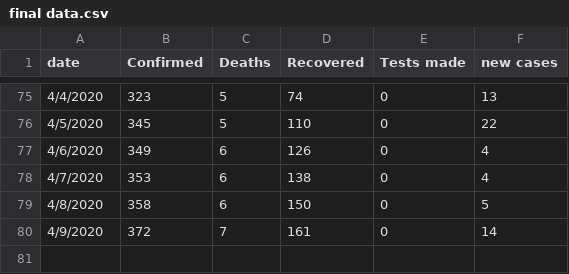
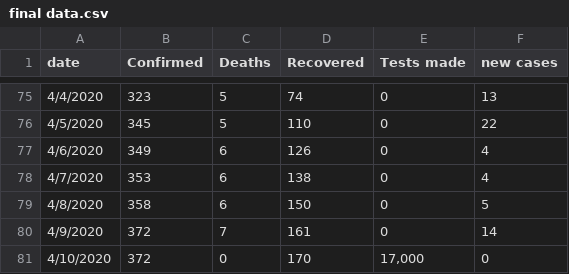
Before and after one commit to omaraar991/covid-jordan, a CSV file: final data.csv, drawn as a sheet; only a part is shown, gaps mark what is left out; the diff names each change by its address in the sheet, - before the commit and + after, or states it on an @@ line.

Commit message:
Add files via upload

```diff
--- a/final data.csv
+++ b/final data.csv
+row 81: 4/10/2020 | 372 | 0 | 170 | 17,000 | 0
```
